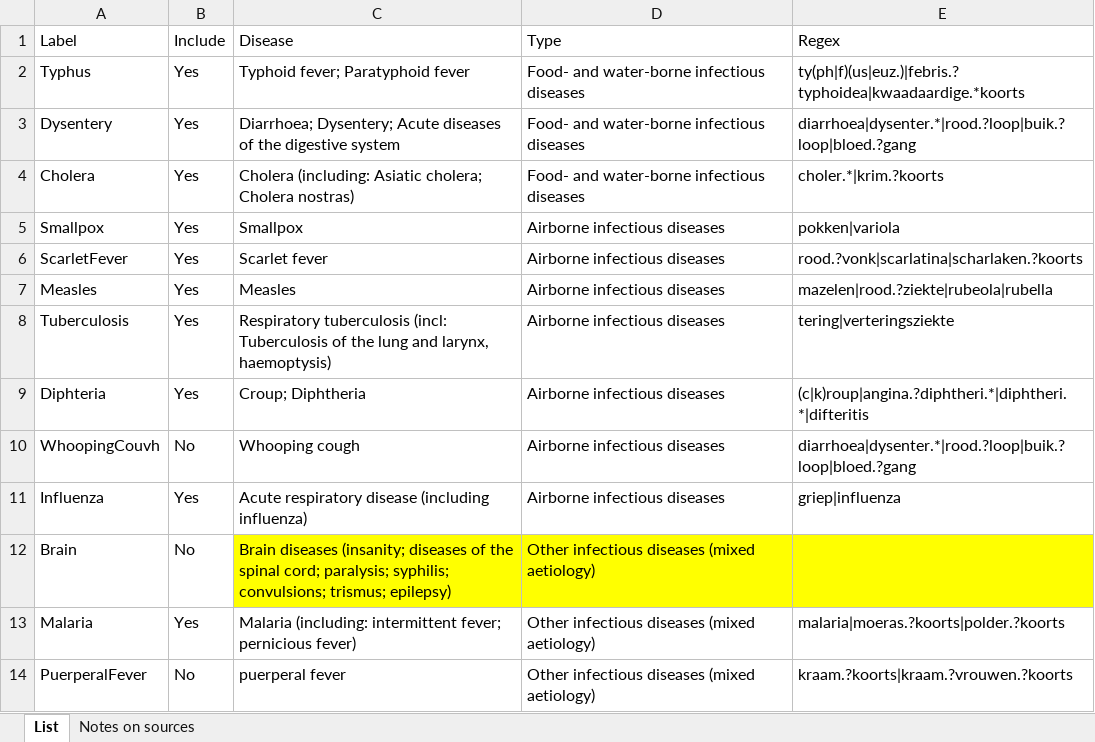
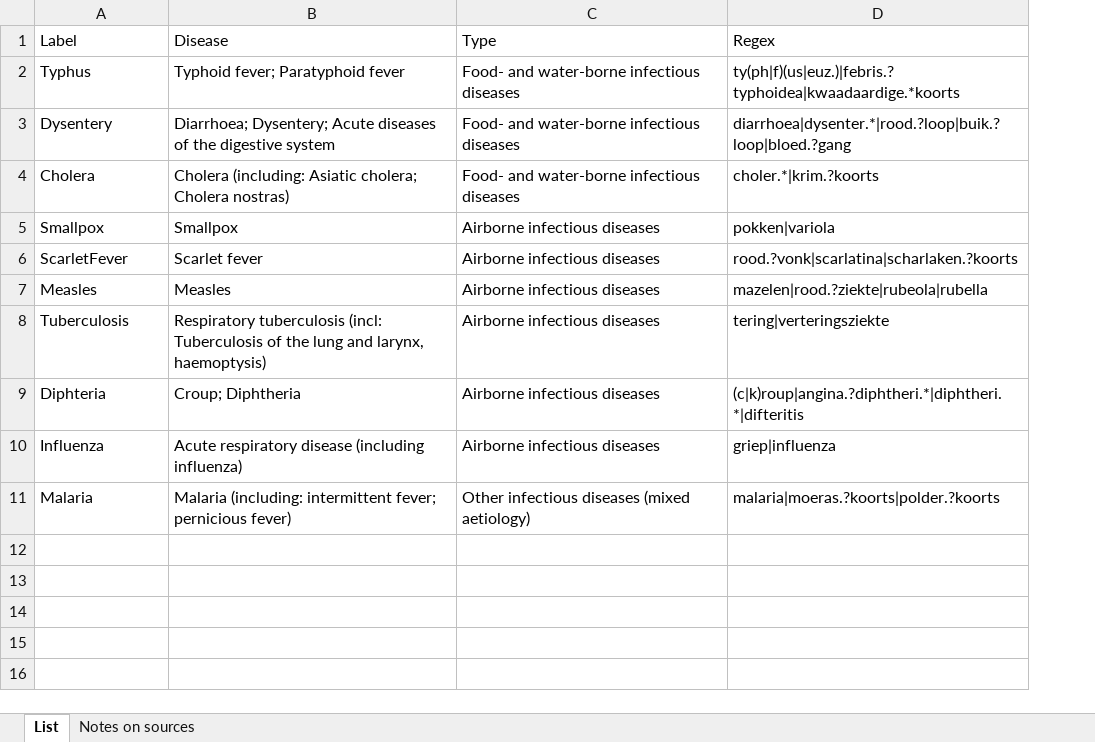
Before and after one commit to sodascience/disease_database, an Excel workbook: raw_data/manual_input/disease_search_terms.xlsx, sheet List, drawn as a sheet; values as stored, in another font and other column widths than the file's, no borders; the diff names each change by its address in the sheet, - before the commit and + after, or states it on an @@ line.

Commit message:
update readme, big updates for main and postproc
- better input data
- renamed database_flat
- more complex query with optional proximity
- renamed "municipality" to "location"

```diff
--- a/raw_data/manual_input/disease_search_terms.xlsx (sheet List)
+++ b/raw_data/manual_input/disease_search_terms.xlsx (sheet List)
-column B (Include), rows 2-9: all Yes; row 11: Yes; row 13: Yes
-row 10: WhoopingCouvh | No | Whooping cough | Airborne infectious diseases | diarrhoea|dysenter.*|rood.?loop|buik.?loop|bloed.?gang
-row 12: Brain | No | Brain diseases (insanity; diseases of the spinal cord; paralysis; syphilis; convulsions; trismus; epilepsy) | Other infectious diseases (mixed aetiology)
-row 14: PuerperalFever | No | puerperal fever | Other infectious diseases (mixed aetiology) | kraam.?koorts|kraam.?vrouwen.?koorts
```
Also changed, not shown: 4 other files.
